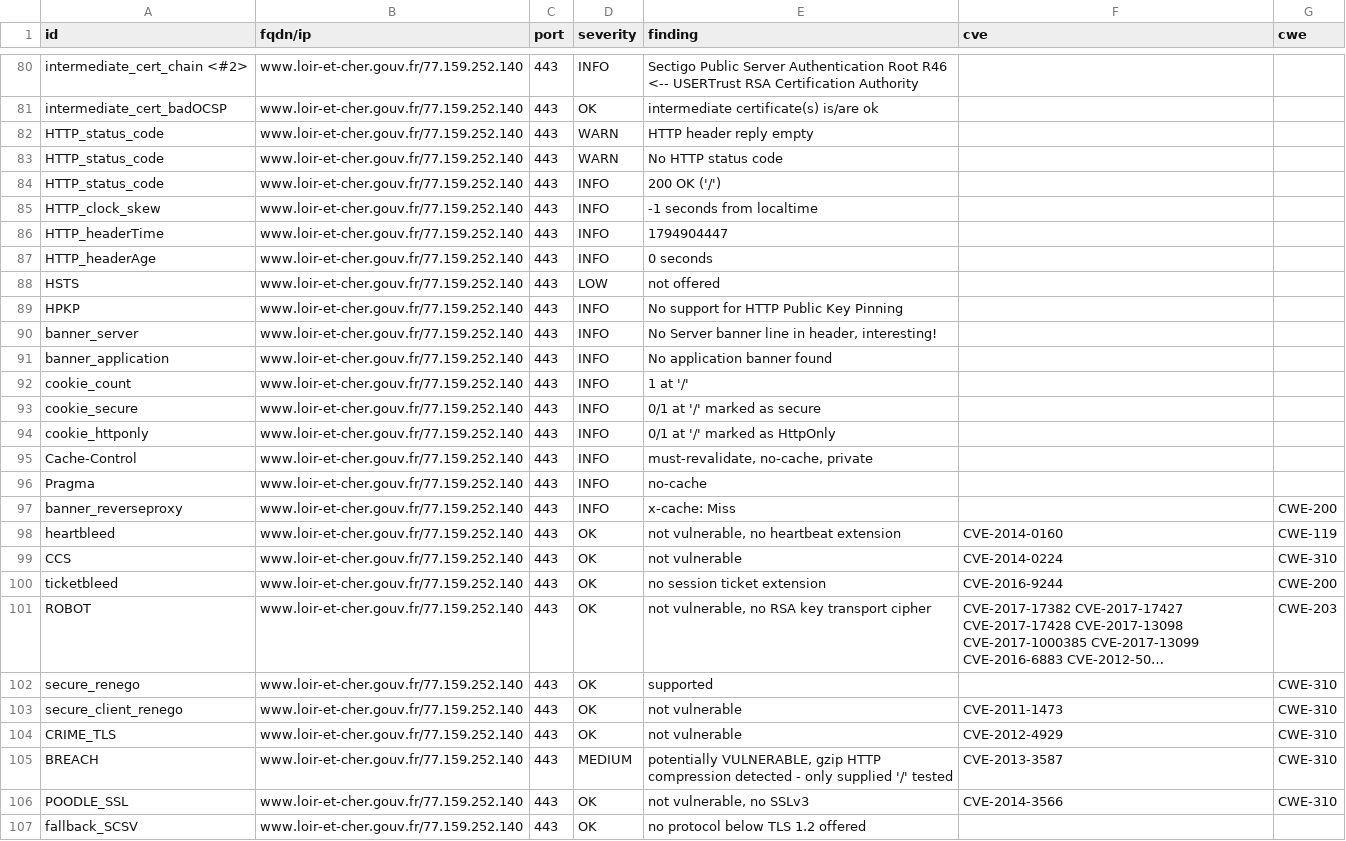
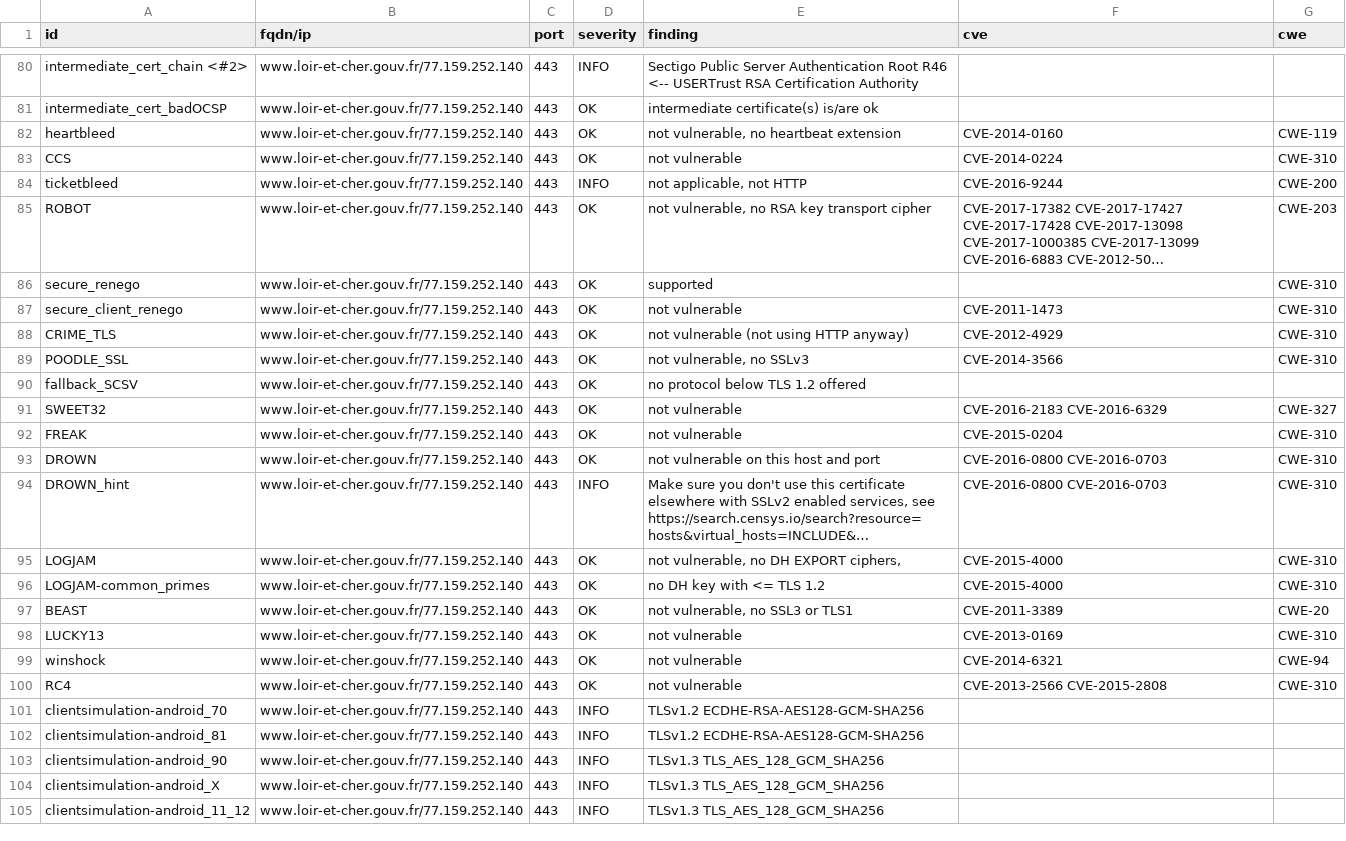
Before and after one commit to dnum-mi/dashlord, a CSV file: results/aHR0cHM6Ly93d3cubG9pci1ldC1jaGVyLmdvdXYuZnI=/testssl.csv, drawn as a sheet; only a part is shown, gaps mark what is left out; the shorter side is filled out with more unchanged rows; long unchanged cells end in …; removed rows and columns are numbered as before the commit, all else as after; the diff covers the shown part only; the diff names each change by its address in the sheet, - before the commit and + after, or states it on an @@ line.

```diff
--- a/results/aHR0cHM6Ly93d3cubG9pci1ldC1jaGVyLmdvdXYuZnI=/testssl.csv
+++ b/results/aHR0cHM6Ly93d3cubG9pci1ldC1jaGVyLmdvdXYuZnI=/testssl.csv
-row 82: HTTP_status_code | www.loir-et-cher.gouv.fr/77.159.252.140 | 443 | WARN | HTTP header reply empty
-row 83: HTTP_status_code | www.loir-et-cher.gouv.fr/77.159.252.140 | 443 | WARN | No HTTP status code
-row 84: HTTP_status_code | www.loir-et-cher.gouv.fr/77.159.252.140 | 443 | INFO | 200 OK ('/')
-row 85: HTTP_clock_skew | www.loir-et-cher.gouv.fr/77.159.252.140 | 443 | INFO | -1 seconds from localtime
-row 86: HTTP_headerTime | www.loir-et-cher.gouv.fr/77.159.252.140 | 443 | INFO | 1794904447
-row 87: HTTP_headerAge | www.loir-et-cher.gouv.fr/77.159.252.140 | 443 | INFO | 0 seconds
-row 88: HSTS | www.loir-et-cher.gouv.fr/77.159.252.140 | 443 | LOW | not offered
-row 89: HPKP | www.loir-et-cher.gouv.fr/77.159.252.140 | 443 | INFO | No support for HTTP Public Key Pinning
-row 90: banner_server | www.loir-et-cher.gouv.fr/77.159.252.140 | 443 | INFO | No Server banner line in header, interesting!
-row 91: banner_application | www.loir-et-cher.gouv.fr/77.159.252.140 | 443 | INFO | No application banner found
-row 92: cookie_count | www.loir-et-cher.gouv.fr/77.159.252.140 | 443 | INFO | 1 at '/'
-row 93: cookie_secure | www.loir-et-cher.gouv.fr/77.159.252.140 | 443 | INFO | 0/1 at '/' marked as secure
-row 94: cookie_httponly | www.loir-et-cher.gouv.fr/77.159.252.140 | 443 | INFO | 0/1 at '/' marked as HttpOnly
-row 95: Cache-Control | www.loir-et-cher.gouv.fr/77.159.252.140 | 443 | INFO | must-revalidate, no-cache, private
-row 96: Pragma | www.loir-et-cher.gouv.fr/77.159.252.140 | 443 | INFO | no-cache
-row 97: banner_reverseproxy | www.loir-et-cher.gouv.fr/77.159.252.140 | 443 | INFO | x-cache: Miss |  | CWE-200
-D84 (severity): OK
+D84 (severity): INFO
-E84 (finding): no session ticket extension
+E84 (finding): not applicable, not HTTP
-E88 (finding): not vulnerable
+E88 (finding): not vulnerable (not using HTTP anyway)
-row 105: BREACH | www.loir-et-cher.gouv.fr/77.159.252.140 | 443 | MEDIUM | potentially VULNERABLE, gzip HTTP compression detected - only supplied '/' tested | CVE-2013-3587 | CWE-310
```
Also changed, not shown: 3 edited cells elsewhere in this file, 8 other files.
